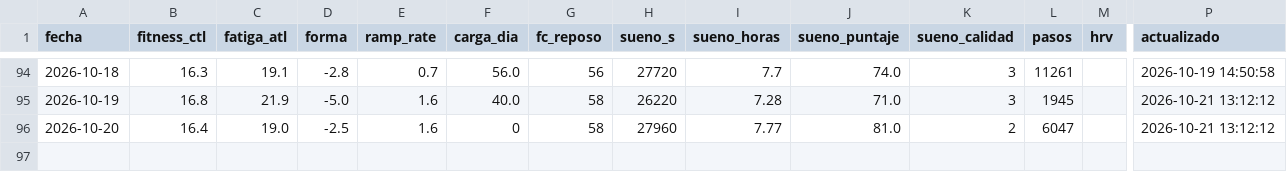
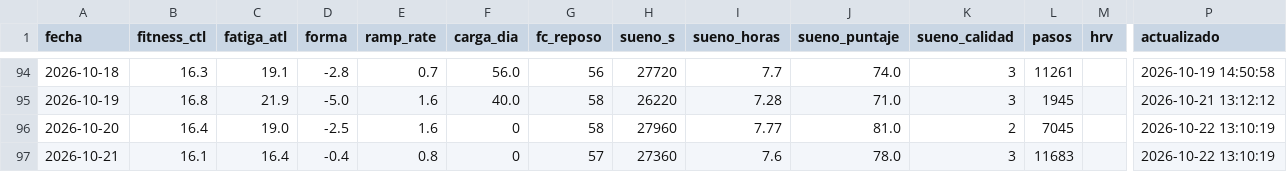
Before and after one commit to jpzingoni/stats-training, a CSV file: datos/bienestar.csv, drawn as a sheet; only a part is shown, gaps mark what is left out; rows hold the shown columns only; the diff names each change by its address in the sheet, - before the commit and + after, or states it on an @@ line.

```diff
--- a/datos/bienestar.csv
+++ b/datos/bienestar.csv
-L96 (pasos): 6047
+L96 (pasos): 7045
-P96 (actualizado): 2026-10-21 13:12:12
+P96 (actualizado): 2026-10-22 13:10:19
+row 97: 2026-10-21 | 16.1 | 16.4 | -0.4 | 0.8 | 0 | 57 | 27360 | 7.6 | 78.0 | 3 | 11683 |  | 2026-10-22 13:10:19
```
Also changed, not shown: 2 other files.
